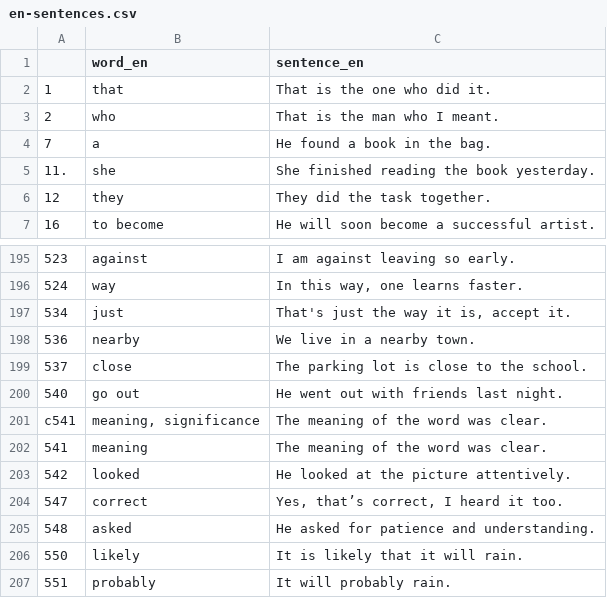
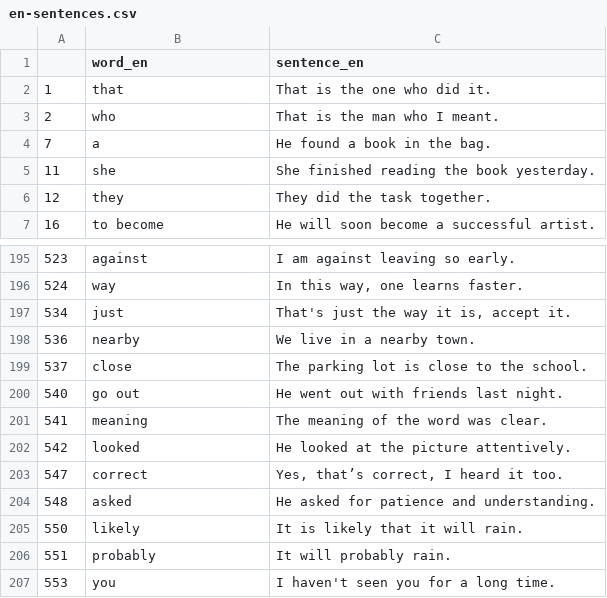
Before and after one commit to deemp/anki-decks, a CSV file: sentences/frequency/de/data/processed/en-sentences.csv, drawn as a sheet; only a part is shown, gaps mark what is left out; the shorter side is filled out with more unchanged rows.

Commit message:
fix(sentences): index

```diff
--- a/sentences/frequency/de/data/processed/en-sentences.csv
+++ b/sentences/frequency/de/data/processed/en-sentences.csv
@@ -4,3 +4,3 @@
 7|a|He found a book in the bag.
-11.|she|She finished reading the book yesterday.
+11|she|She finished reading the book yesterday.
 12|they|They did the task together.
@@ -200,3 +200,2 @@
 540|go out|He went out with friends last night.
-с541|meaning, significance|The meaning of the word was clear.
 541|meaning|The meaning of the word was clear.
```
